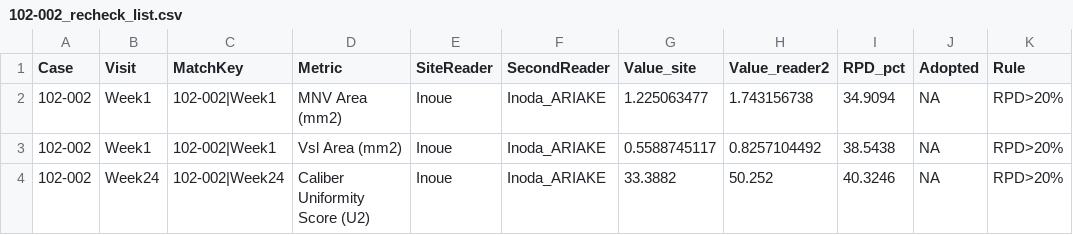
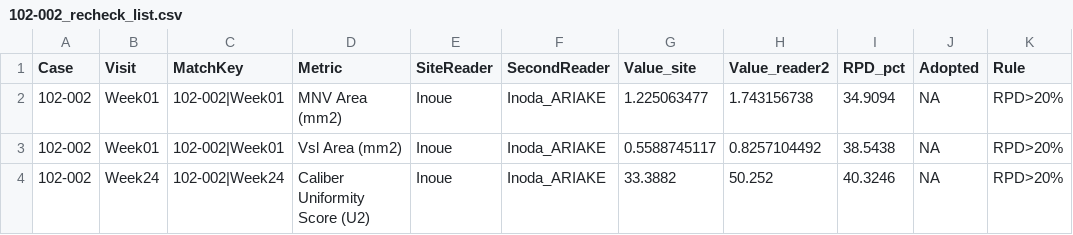
Before and after one commit to yasuoyanagijp-maker/MNV_analysis_pro, a CSV file: documentation/micron_training_20260727/rc_tool_smoke_102-002/102-002_recheck_list.csv, drawn as a sheet.

```diff
--- a/documentation/micron_training_20260727/rc_tool_smoke_102-002/102-002_recheck_list.csv
+++ b/documentation/micron_training_20260727/rc_tool_smoke_102-002/102-002_recheck_list.csv
@@ -1,4 +1,4 @@
 Case,Visit,MatchKey,Metric,SiteReader,SecondReader,Value_site,Value_reader2,RPD_pct,Adopted,Rule
-102-002,Week1,102-002|Week1,MNV Area (mm2),Inoue,Inoda_ARIAKE,1.225063477,1.743156738,34.9094,NA,RPD>20%
-102-002,Week1,102-002|Week1,Vsl Area (mm2),Inoue,Inoda_ARIAKE,0.5588745117,0.8257104492,38.5438,NA,RPD>20%
+102-002,Week01,102-002|Week01,MNV Area (mm2),Inoue,Inoda_ARIAKE,1.225063477,1.743156738,34.9094,NA,RPD>20%
+102-002,Week01,102-002|Week01,Vsl Area (mm2),Inoue,Inoda_ARIAKE,0.5588745117,0.8257104492,38.5438,NA,RPD>20%
 102-002,Week24,102-002|Week24,Caliber Uniformity Score (U2),Inoue,Inoda_ARIAKE,33.3882,50.252,40.3246,NA,RPD>20%
```
Also changed, not shown: documentation/micron_training_20260727/rc_tool_smoke_102-001/102-001_adopted_values.csv, documentation/micron_training_20260727/rc_tool_smoke_102-001/102-001_recheck_list.csv, 4 other files.
